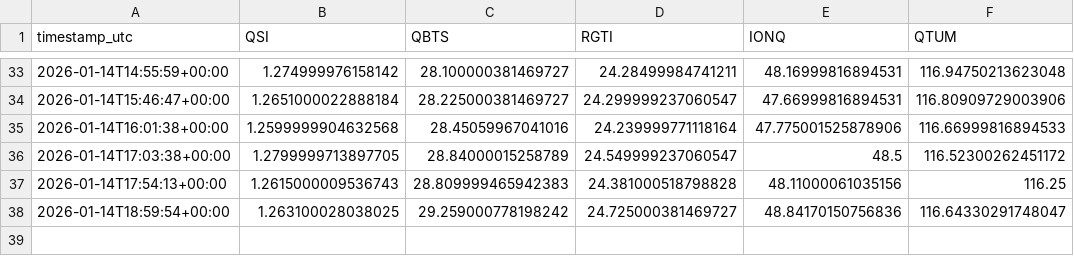
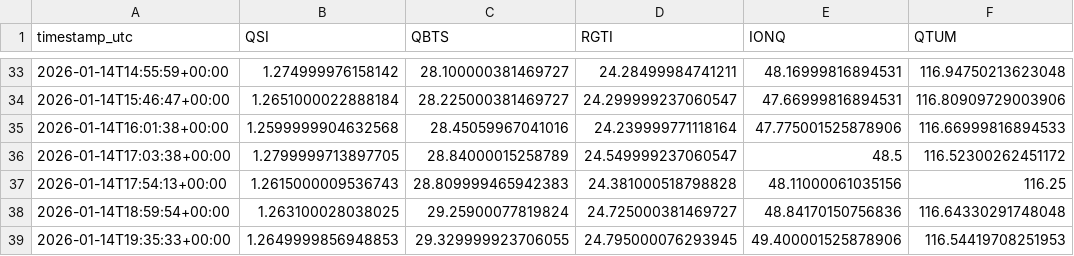
Before and after one commit to wjdrjs09076-ops/quantum-stocks-auto, a CSV file: docs/data/history.csv, drawn as a sheet; only a part is shown, gaps mark what is left out.

```diff
--- a/docs/data/history.csv
+++ b/docs/data/history.csv
@@ -37,2 +37,3 @@ timestamp_utc,QSI,QBTS,RGTI,IONQ,QTUM
 2026-01-14T17:54:13+00:00,1.2615000009536743,28.809999465942383,24.381000518798828,48.11000061035156,116.25
-2026-01-14T18:59:54+00:00,1.263100028038025,29.259000778198242,24.725000381469727,48.84170150756836,116.64330291748047
+2026-01-14T18:59:54+00:00,1.263100028038025,29.25900077819824,24.725000381469727,48.84170150756836,116.64330291748048
+2026-01-14T19:35:33+00:00,1.2649999856948853,29.329999923706055,24.795000076293945,49.400001525878906,116.54419708251953
```
Also changed, not shown: 1 other file.
